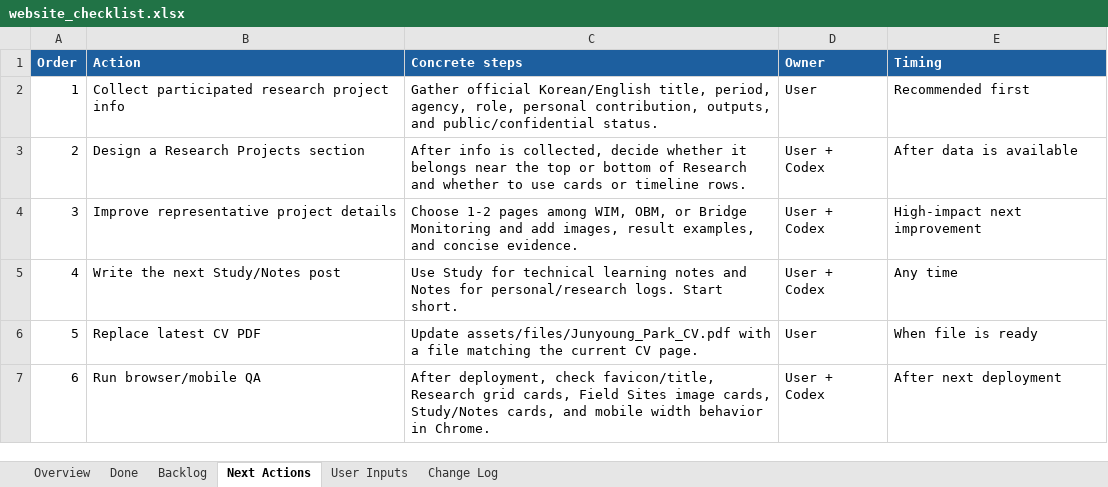
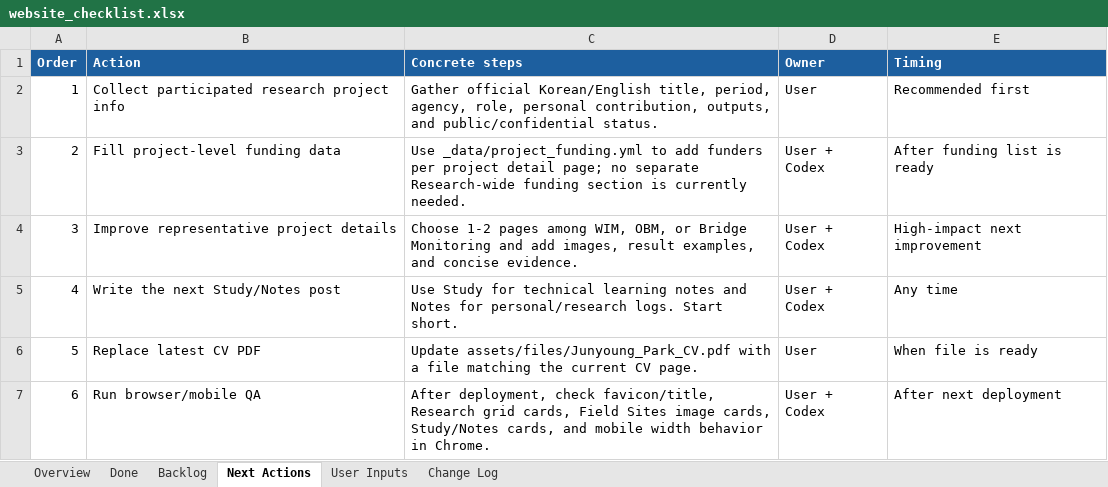
Before and after one commit to pjy5451/pjy5451.github.io, an Excel workbook: website_checklist.xlsx, sheet Next Actions, drawn as a sheet; values as stored, in another font and other column widths than the file's, no borders; the diff names each change by its address in the sheet, - before the commit and + after, or states it on an @@ line.

Commit message:
Move funding to project pages

```diff
--- a/website_checklist.xlsx (sheet Next Actions)
+++ b/website_checklist.xlsx (sheet Next Actions)
-B3 (Action): Design a Research Projects section
+B3 (Action): Fill project-level funding data
-C3 (Concrete steps): After info is collected, decide whether it belongs near the top or bottom of Research and whether to use cards or timeline rows.
+C3 (Concrete steps): Use _data/project_funding.yml to add funders per project detail page; no separate Research-wide funding section is currently needed.
-E3 (Timing): After data is available
+E3 (Timing): After funding list is ready
```
Also changed, not shown: sheet Change Log, sheet Done, sheet User Inputs, sheet Backlog, 19 other files.
